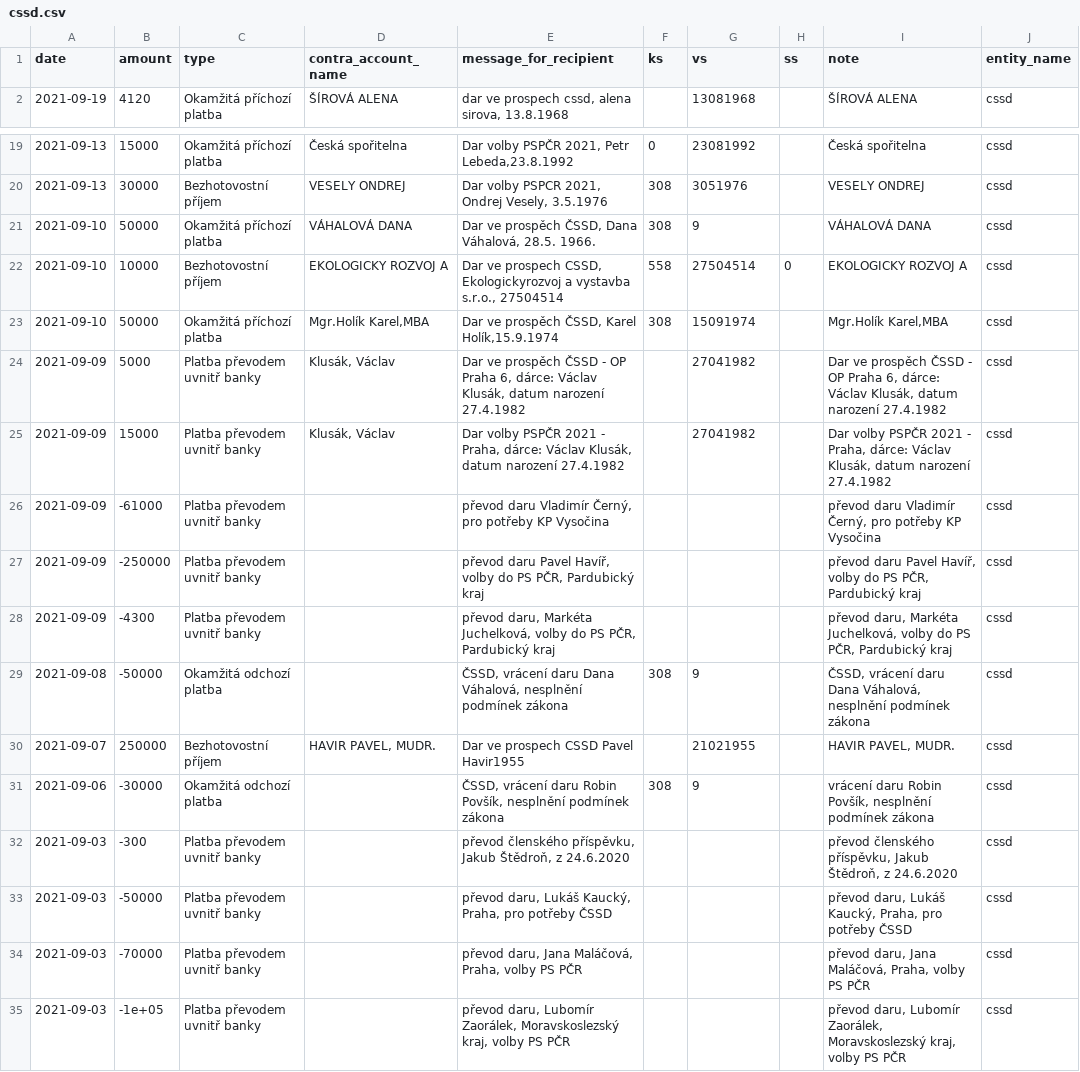
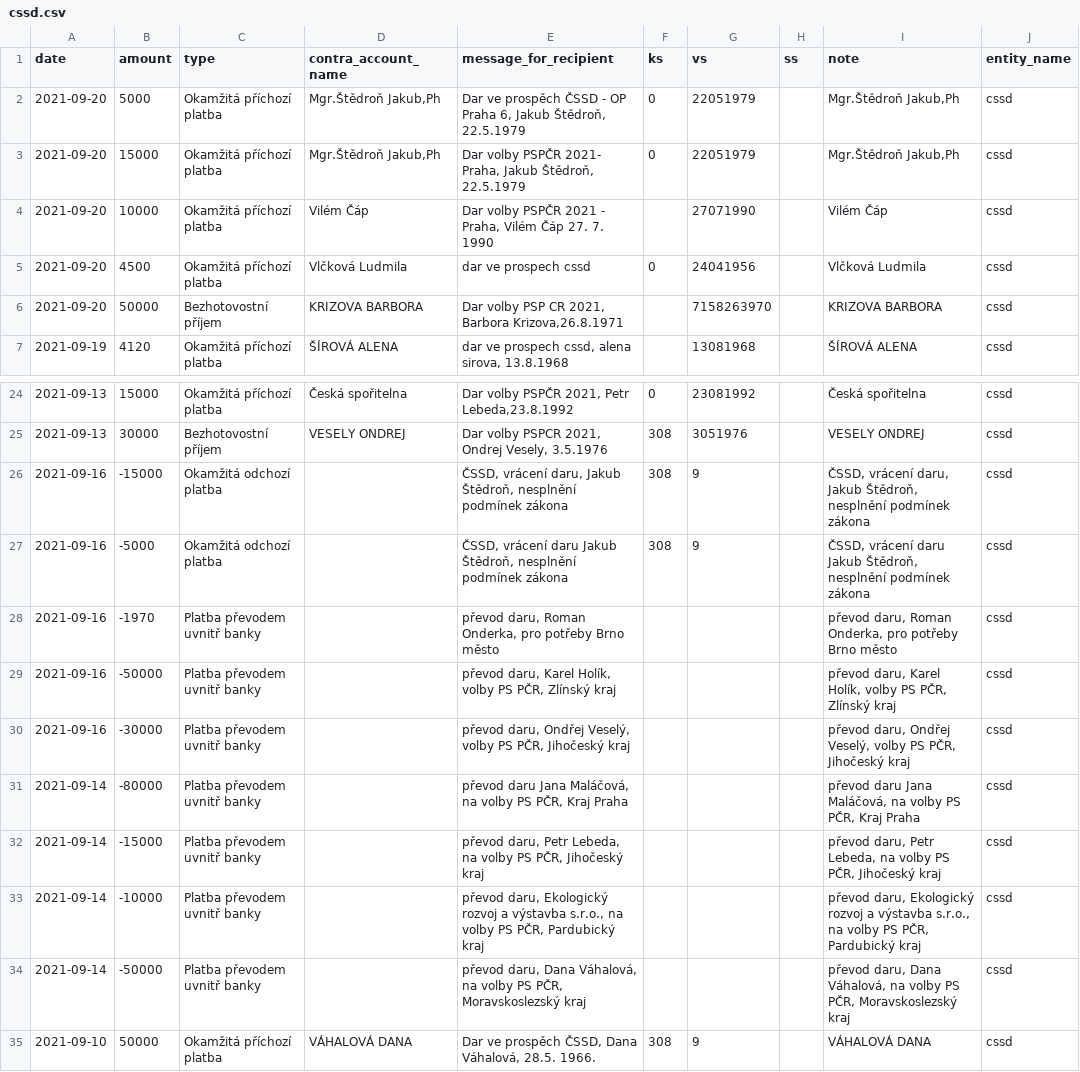
Before and after one commit to opop999/transparent_election_accounts, a CSV file: data/donation_accounts/individual_donation_accounts/cssd.csv, drawn as a sheet; only a part is shown, gaps mark what is left out; the shorter side is filled out with more unchanged rows; the diff names each change by its address in the sheet, - before the commit and + after, or states it on an @@ line.

```diff
--- a/data/donation_accounts/individual_donation_accounts/cssd.csv
+++ b/data/donation_accounts/individual_donation_accounts/cssd.csv
+row 2: 2021-09-20 | 5000 | Okamžitá příchozí platba | Mgr.Štědroň Jakub,Ph | Dar ve prospěch ČSSD - OP Praha 6, Jakub Štědroň, 22.5.1979 | 0 | 22051979 |  | Mgr.Štědroň Jakub,Ph | cssd
+row 3: 2021-09-20 | 15000 | Okamžitá příchozí platba | Mgr.Štědroň Jakub,Ph | Dar volby PSPČR 2021- Praha, Jakub Štědroň, 22.5.1979 | 0 | 22051979 |  | Mgr.Štědroň Jakub,Ph | cssd
+row 4: 2021-09-20 | 10000 | Okamžitá příchozí platba | Vilém Čáp | Dar volby PSPČR 2021 - Praha, Vilém Čáp 27. 7. 1990 |  | 27071990 |  | Vilém Čáp | cssd
+row 5: 2021-09-20 | 4500 | Okamžitá příchozí platba | Vlčková Ludmila | dar ve prospech cssd | 0 | 24041956 |  | Vlčková Ludmila | cssd
+row 6: 2021-09-20 | 50000 | Bezhotovostní příjem | KRIZOVA BARBORA | Dar volby PSP CR 2021, Barbora Krizova,26.8.1971 |  | 7158263970 |  | KRIZOVA BARBORA | cssd
+row 26: 2021-09-16 | -15000 | Okamžitá odchozí platba |  | ČSSD, vrácení daru, Jakub Štědroň, nesplnění podmínek zákona | 308 | 9 |  | ČSSD, vrácení daru, Jakub Štědroň, nesplnění podmínek zákona | cssd
+row 27: 2021-09-16 | -5000 | Okamžitá odchozí platba |  | ČSSD, vrácení daru Jakub Štědroň, nesplnění podmínek zákona | 308 | 9 |  | ČSSD, vrácení daru Jakub Štědroň, nesplnění podmínek zákona | cssd
+row 28: 2021-09-16 | -1970 | Platba převodem uvnitř banky |  | převod daru, Roman Onderka, pro potřeby Brno město |  |  |  | převod daru, Roman Onderka, pro potřeby Brno město | cssd
+row 29: 2021-09-16 | -50000 | Platba převodem uvnitř banky |  | převod daru, Karel Holík, volby PS PČR, Zlínský kraj |  |  |  | převod daru, Karel Holík, volby PS PČR, Zlínský kraj | cssd
+row 30: 2021-09-16 | -30000 | Platba převodem uvnitř banky |  | převod daru, Ondřej Veselý, volby PS PČR, Jihočeský kraj |  |  |  | převod daru, Ondřej Veselý, volby PS PČR, Jihočeský kraj | cssd
+row 31: 2021-09-14 | -80000 | Platba převodem uvnitř banky |  | převod daru Jana Maláčová, na volby PS PČR, Kraj Praha |  |  |  | převod daru Jana Maláčová, na volby PS PČR, Kraj Praha | cssd
+row 32: 2021-09-14 | -15000 | Platba převodem uvnitř banky |  | převod daru, Petr Lebeda, na volby PS PČR, Jihočeský kraj |  |  |  | převod daru, Petr Lebeda, na volby PS PČR, Jihočeský kraj | cssd
+row 33: 2021-09-14 | -10000 | Platba převodem uvnitř banky |  | převod daru, Ekologický rozvoj a výstavba s.r.o., na volby PS PČR, Pardubický kraj |  |  |  | převod daru, Ekologický rozvoj a výstavba s.r.o., na volby PS PČR, Pardubický kraj | cssd
+row 34: 2021-09-14 | -50000 | Platba převodem uvnitř banky |  | převod daru, Dana Váhalová, na volby PS PČR, Moravskoslezský kraj |  |  |  | převod daru, Dana Váhalová, na volby PS PČR, Moravskoslezský kraj | cssd
```
Also changed, not shown: data/donation_accounts/individual_donation_accounts/prisaha.csv, data/donation_accounts/individual_donation_accounts/trikolora.csv, 28 other files.
